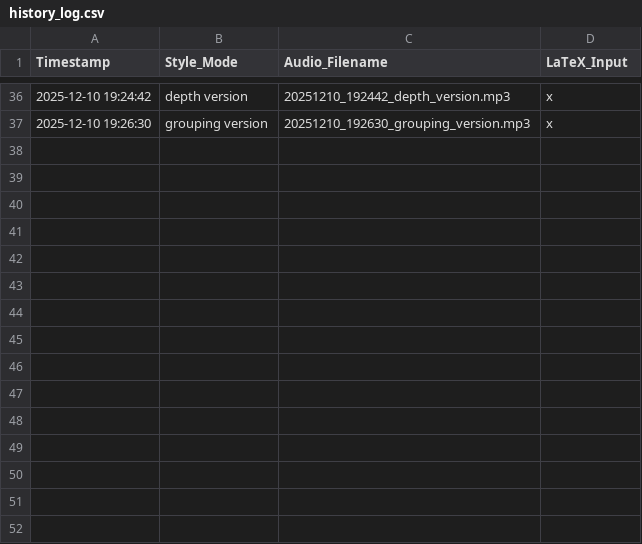
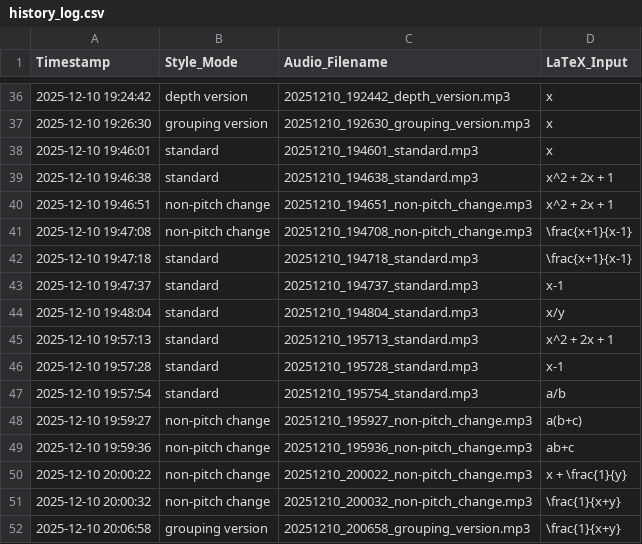
Before and after one commit to integralater/dolphin-demo, a CSV file: src/saved_data/history_log.csv, drawn as a sheet; only a part is shown, gaps mark what is left out; the diff names each change by its address in the sheet, - before the commit and + after, or states it on an @@ line.

```diff
--- a/src/saved_data/history_log.csv
+++ b/src/saved_data/history_log.csv
+row 38: 2025-12-10 19:46:01 | standard | 20251210_194601_standard.mp3 | x
+row 39: 2025-12-10 19:46:38 | standard | 20251210_194638_standard.mp3 | x^2 + 2x + 1
+row 40: 2025-12-10 19:46:51 | non-pitch change | 20251210_194651_non-pitch_change.mp3 | x^2 + 2x + 1
+row 41: 2025-12-10 19:47:08 | non-pitch change | 20251210_194708_non-pitch_change.mp3 | \frac{x+1}{x-1}
+row 42: 2025-12-10 19:47:18 | standard | 20251210_194718_standard.mp3 | \frac{x+1}{x-1}
+row 43: 2025-12-10 19:47:37 | standard | 20251210_194737_standard.mp3 | x-1
+row 44: 2025-12-10 19:48:04 | standard | 20251210_194804_standard.mp3 | x/y
+row 45: 2025-12-10 19:57:13 | standard | 20251210_195713_standard.mp3 | x^2 + 2x + 1
+row 46: 2025-12-10 19:57:28 | standard | 20251210_195728_standard.mp3 | x-1
+row 47: 2025-12-10 19:57:54 | standard | 20251210_195754_standard.mp3 | a/b
+row 48: 2025-12-10 19:59:27 | non-pitch change | 20251210_195927_non-pitch_change.mp3 | a(b+c)
+row 49: 2025-12-10 19:59:36 | non-pitch change | 20251210_195936_non-pitch_change.mp3 | ab+c
+row 50: 2025-12-10 20:00:22 | non-pitch change | 20251210_200022_non-pitch_change.mp3 | x + \frac{1}{y}
+row 51: 2025-12-10 20:00:32 | non-pitch change | 20251210_200032_non-pitch_change.mp3 | \frac{1}{x+y}
+row 52: 2025-12-10 20:06:58 | grouping version | 20251210_200658_grouping_version.mp3 | \frac{1}{x+y}
```
Also changed, not shown: 30 other files.
